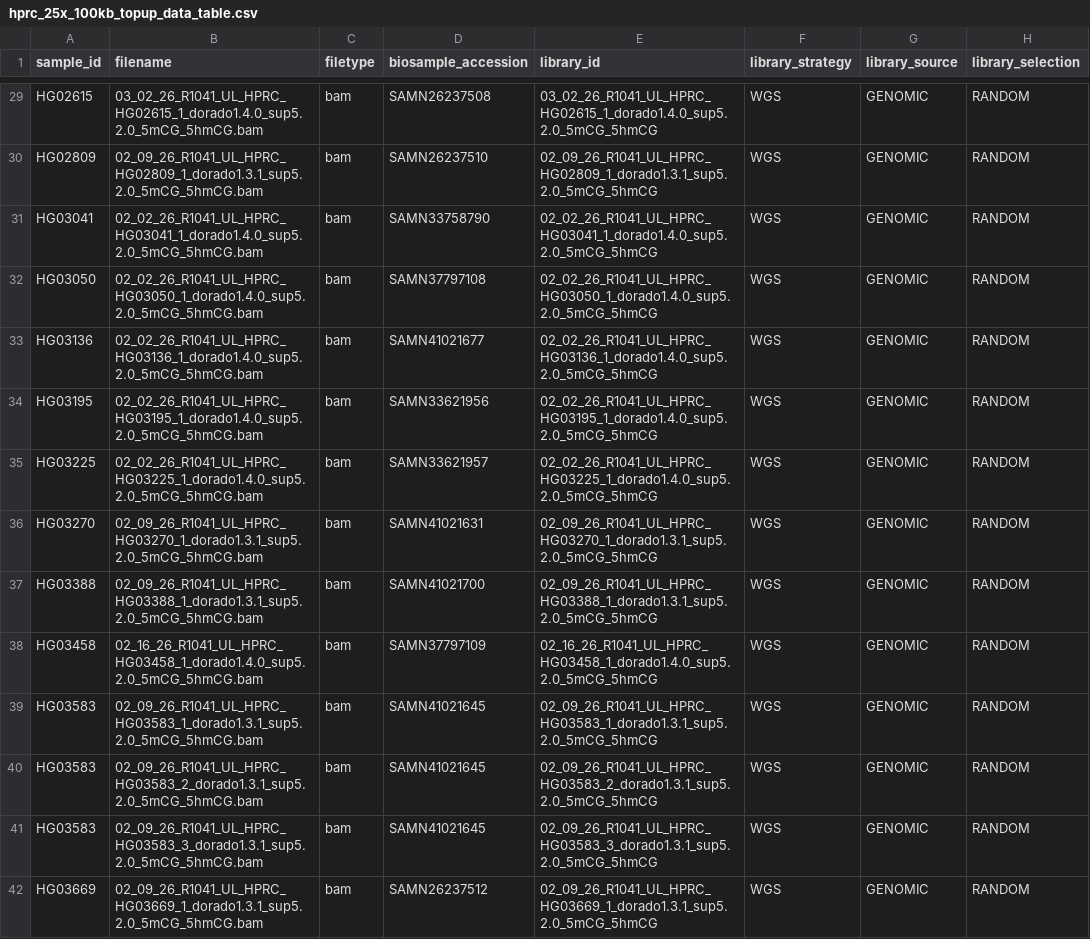
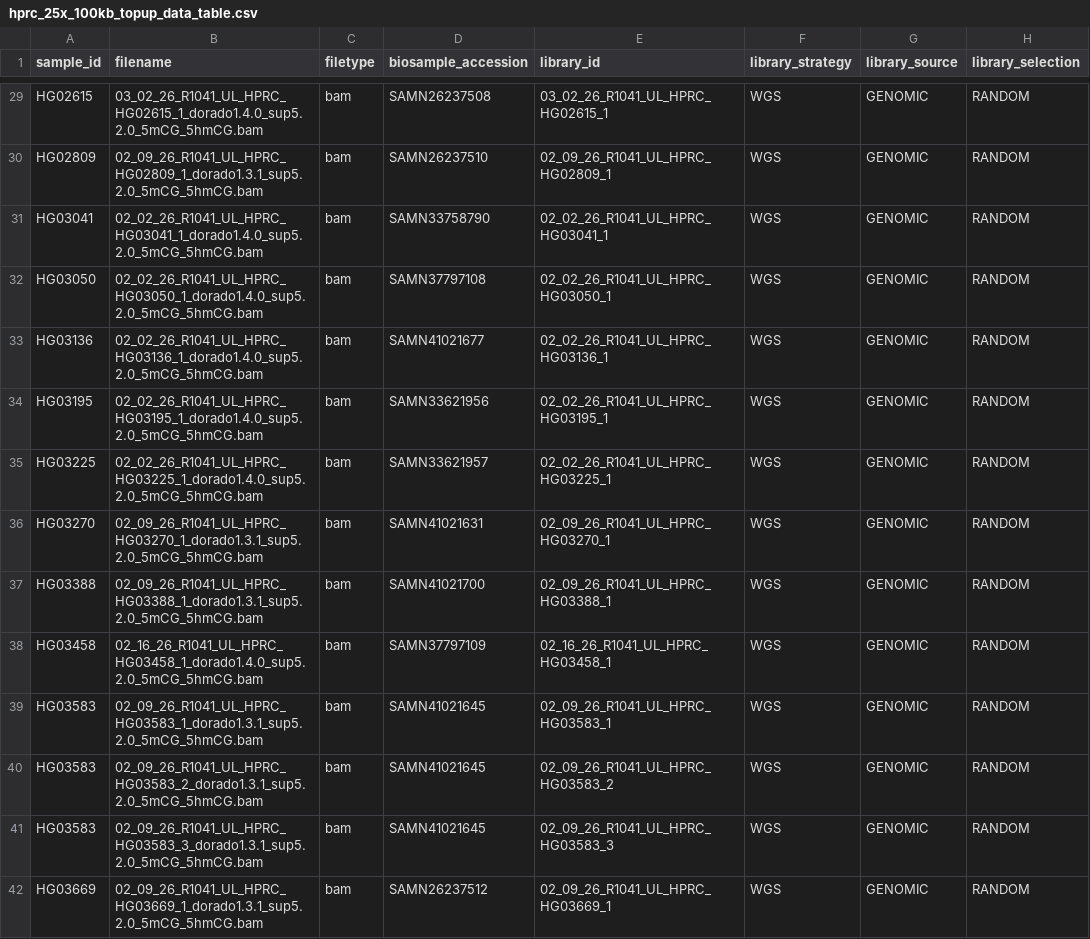
Before and after one commit to human-pangenomics/HPRC_metadata, a CSV file: submissions/HPRC_25X_100KB_TOPUP/hprc_25x_100kb_topup_data_table.csv, drawn as a sheet; only a part is shown, gaps mark what is left out; the diff covers the shown part only; the diff names each change by its address in the sheet, - before the commit and + after, or states it on an @@ line.

```diff
--- a/submissions/HPRC_25X_100KB_TOPUP/hprc_25x_100kb_topup_data_table.csv
+++ b/submissions/HPRC_25X_100KB_TOPUP/hprc_25x_100kb_topup_data_table.csv
-E29 (library_id): 03_02_26_R1041_UL_HPRC_HG02615_1_dorado1.4.0_sup5.2.0_5mCG_5hmCG
+E29 (library_id): 03_02_26_R1041_UL_HPRC_HG02615_1
-E30 (library_id): 02_09_26_R1041_UL_HPRC_HG02809_1_dorado1.3.1_sup5.2.0_5mCG_5hmCG
+E30 (library_id): 02_09_26_R1041_UL_HPRC_HG02809_1
-E31 (library_id): 02_02_26_R1041_UL_HPRC_HG03041_1_dorado1.4.0_sup5.2.0_5mCG_5hmCG
+E31 (library_id): 02_02_26_R1041_UL_HPRC_HG03041_1
-E32 (library_id): 02_02_26_R1041_UL_HPRC_HG03050_1_dorado1.4.0_sup5.2.0_5mCG_5hmCG
+E32 (library_id): 02_02_26_R1041_UL_HPRC_HG03050_1
-E33 (library_id): 02_02_26_R1041_UL_HPRC_HG03136_1_dorado1.4.0_sup5.2.0_5mCG_5hmCG
+E33 (library_id): 02_02_26_R1041_UL_HPRC_HG03136_1
-E34 (library_id): 02_02_26_R1041_UL_HPRC_HG03195_1_dorado1.4.0_sup5.2.0_5mCG_5hmCG
+E34 (library_id): 02_02_26_R1041_UL_HPRC_HG03195_1
-E35 (library_id): 02_02_26_R1041_UL_HPRC_HG03225_1_dorado1.4.0_sup5.2.0_5mCG_5hmCG
+E35 (library_id): 02_02_26_R1041_UL_HPRC_HG03225_1
-E36 (library_id): 02_09_26_R1041_UL_HPRC_HG03270_1_dorado1.3.1_sup5.2.0_5mCG_5hmCG
+E36 (library_id): 02_09_26_R1041_UL_HPRC_HG03270_1
-E37 (library_id): 02_09_26_R1041_UL_HPRC_HG03388_1_dorado1.3.1_sup5.2.0_5mCG_5hmCG
+E37 (library_id): 02_09_26_R1041_UL_HPRC_HG03388_1
-E38 (library_id): 02_16_26_R1041_UL_HPRC_HG03458_1_dorado1.4.0_sup5.2.0_5mCG_5hmCG
+E38 (library_id): 02_16_26_R1041_UL_HPRC_HG03458_1
-E39 (library_id): 02_09_26_R1041_UL_HPRC_HG03583_1_dorado1.3.1_sup5.2.0_5mCG_5hmCG
+E39 (library_id): 02_09_26_R1041_UL_HPRC_HG03583_1
-E40 (library_id): 02_09_26_R1041_UL_HPRC_HG03583_2_dorado1.3.1_sup5.2.0_5mCG_5hmCG
+E40 (library_id): 02_09_26_R1041_UL_HPRC_HG03583_2
-E41 (library_id): 02_09_26_R1041_UL_HPRC_HG03583_3_dorado1.3.1_sup5.2.0_5mCG_5hmCG
+E41 (library_id): 02_09_26_R1041_UL_HPRC_HG03583_3
-E42 (library_id): 02_09_26_R1041_UL_HPRC_HG03669_1_dorado1.3.1_sup5.2.0_5mCG_5hmCG
+E42 (library_id): 02_09_26_R1041_UL_HPRC_HG03669_1
```
Also changed, not shown: 51 edited cells elsewhere in this file, submissions/HPRC_25X_100KB_TOPUP/hprc_25x_100kb_topup_sra.csv.
